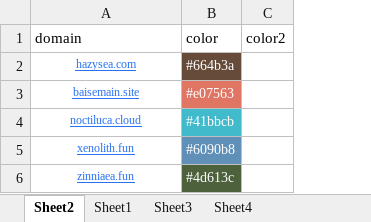
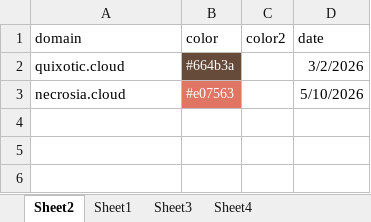
Before and after one commit to nowmobi/projectInfo, an Excel workbook: new-info54/web.xlsx, sheet Sheet2, drawn as a sheet; values as stored, in another font and other column widths than the file's, no borders; removed rows and columns are numbered as before the commit, all else as after; the diff names each change by its address in the sheet, - before the commit and + after, or states it on an @@ line.

Commit message:
info54 修改根据域名动态请求数据

```diff
--- a/new-info54/web.xlsx (sheet Sheet2)
+++ b/new-info54/web.xlsx (sheet Sheet2)
+column D (date), rows 2-3: 3/2/2026 | 5/10/2026
-A2 (domain): hazysea.com
+A2 (domain): quixotic.cloud
@@ A2:A3 underline: on → off, text colour: #2972F4 → black, text size: larger, alignment: center → left @@
-A3 (domain): baisemain.site
+A3 (domain): necrosia.cloud
-row 4: noctiluca.cloud | #41bbcb
-row 5: xenolith.fun | #6090b8
-row 6: zinniaea.fun | #4d613c
```
Also changed, not shown: 9 other files.
